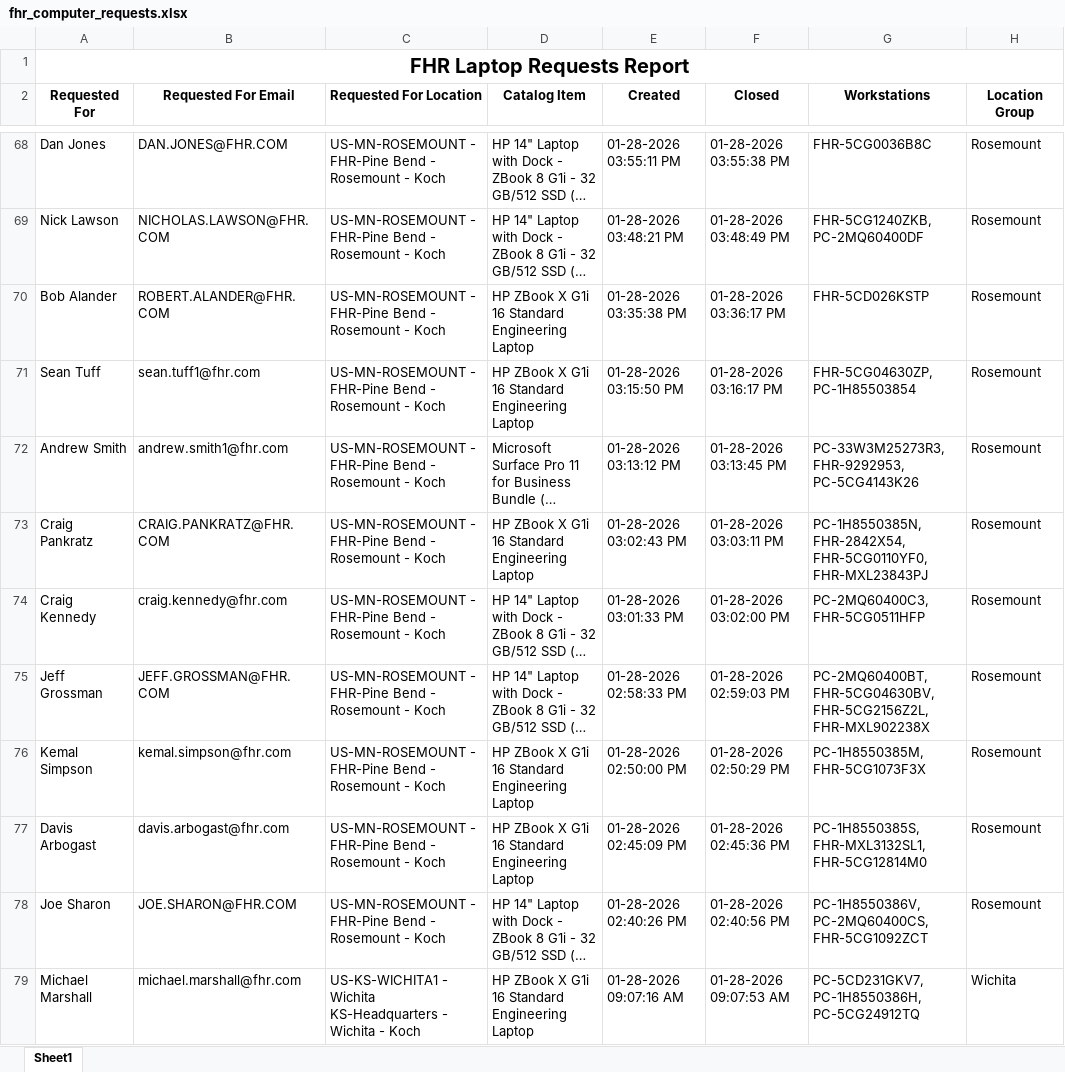
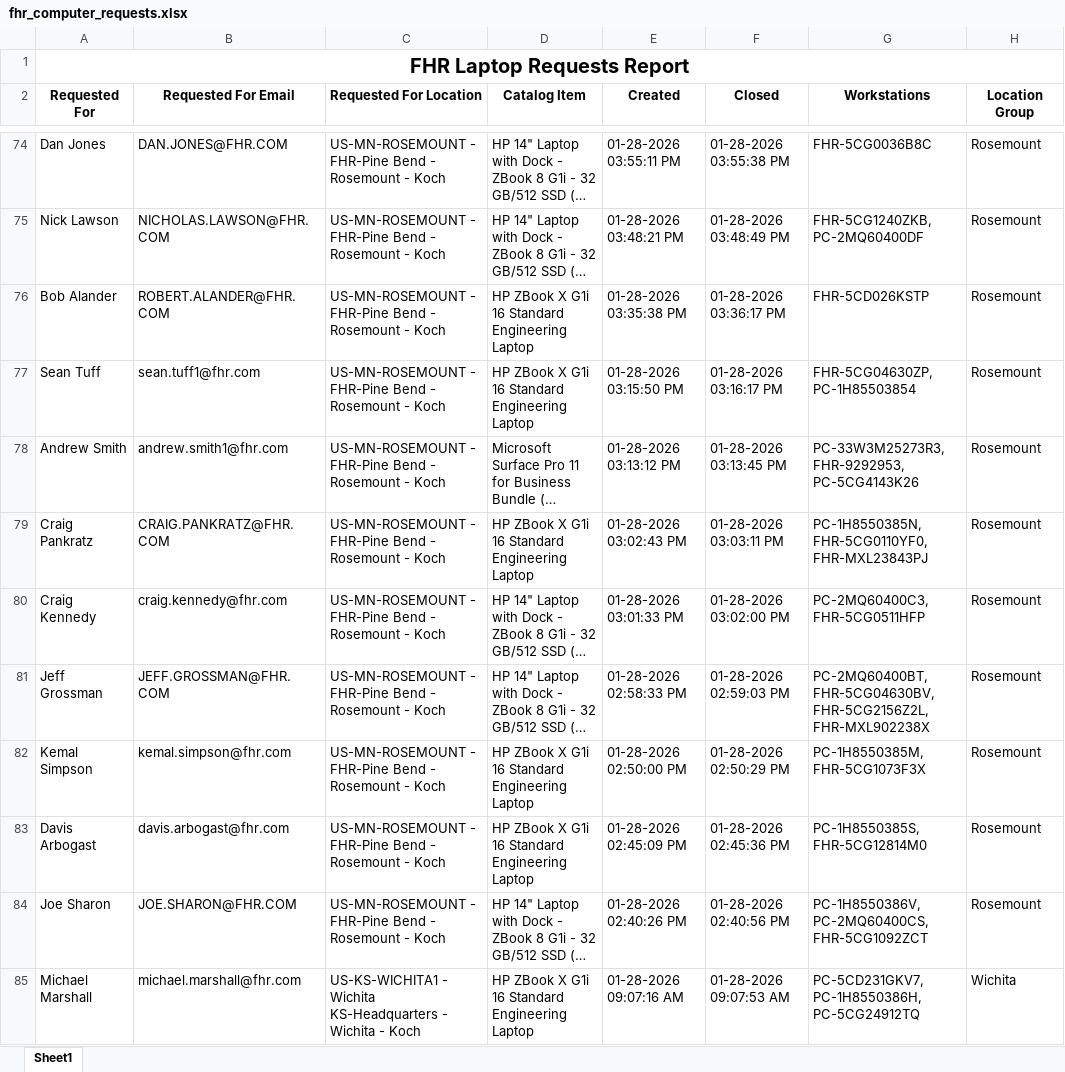
Before and after one commit to ellis-massey-FHR/fhr-device-audit, an Excel workbook: output/fhr_computer_requests.xlsx, sheet Sheet1, drawn as a sheet; only a part is shown, gaps mark what is left out; long unchanged cells end in …; values as stored, in another font and other column widths than the file's, no borders; charts and pictures not drawn; addresses are those after the commit; the diff covers the shown part only; the diff names each change by its address in the sheet, - before the commit and + after, or states it on an @@ line.

```diff
--- a/output/fhr_computer_requests.xlsx (sheet Sheet1)
+++ b/output/fhr_computer_requests.xlsx (sheet Sheet1)
-G79 (Workstations): PC-1H8550385N, FHR-2842X54, FHR-5CG0110YF0, FHR-MXL23843PJ
+G79 (Workstations): PC-1H8550385N, FHR-5CG0110YF0, FHR-MXL23843PJ
-G83 (Workstations): PC-1H8550385S, FHR-MXL3132SL1, FHR-5CG12814M0
+G83 (Workstations): PC-1H8550385S, FHR-5CG12814M0
```
Also changed, not shown: 6 added rows, 6 removed rows and 20 edited cells elsewhere in this sheet.
